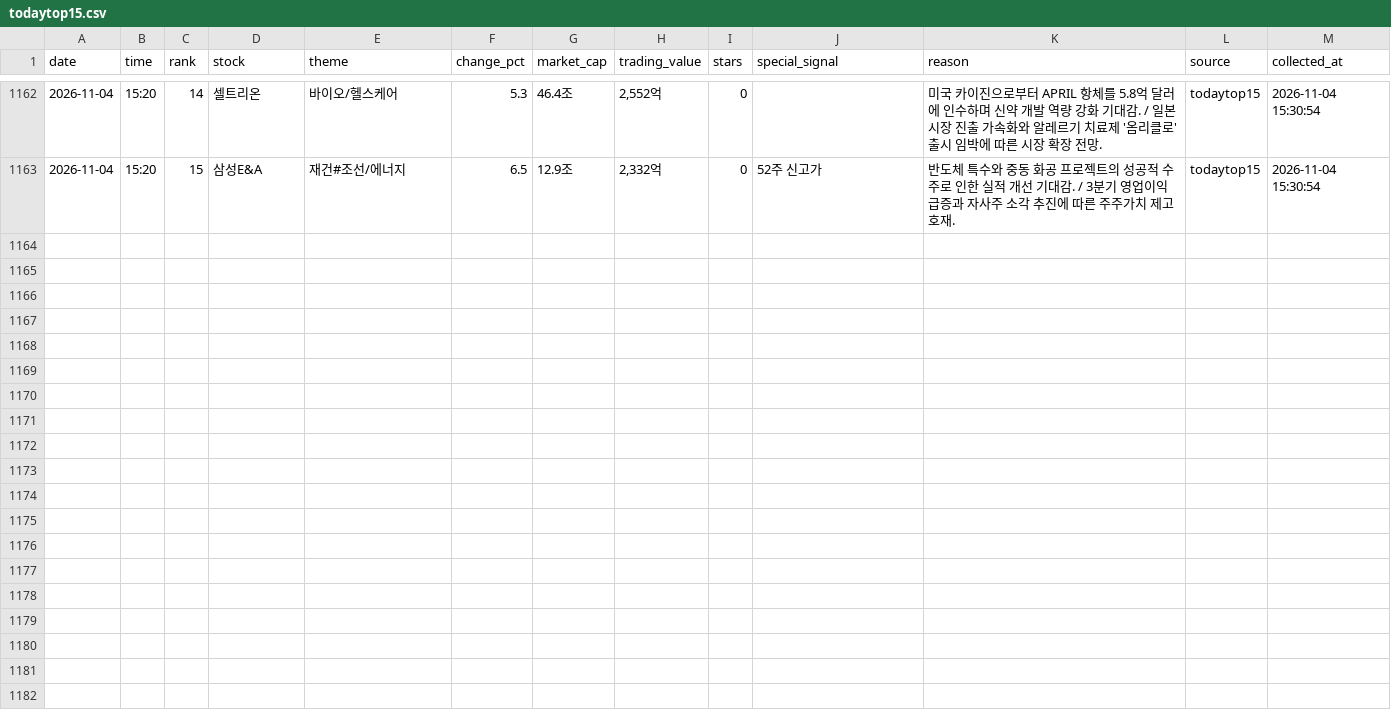
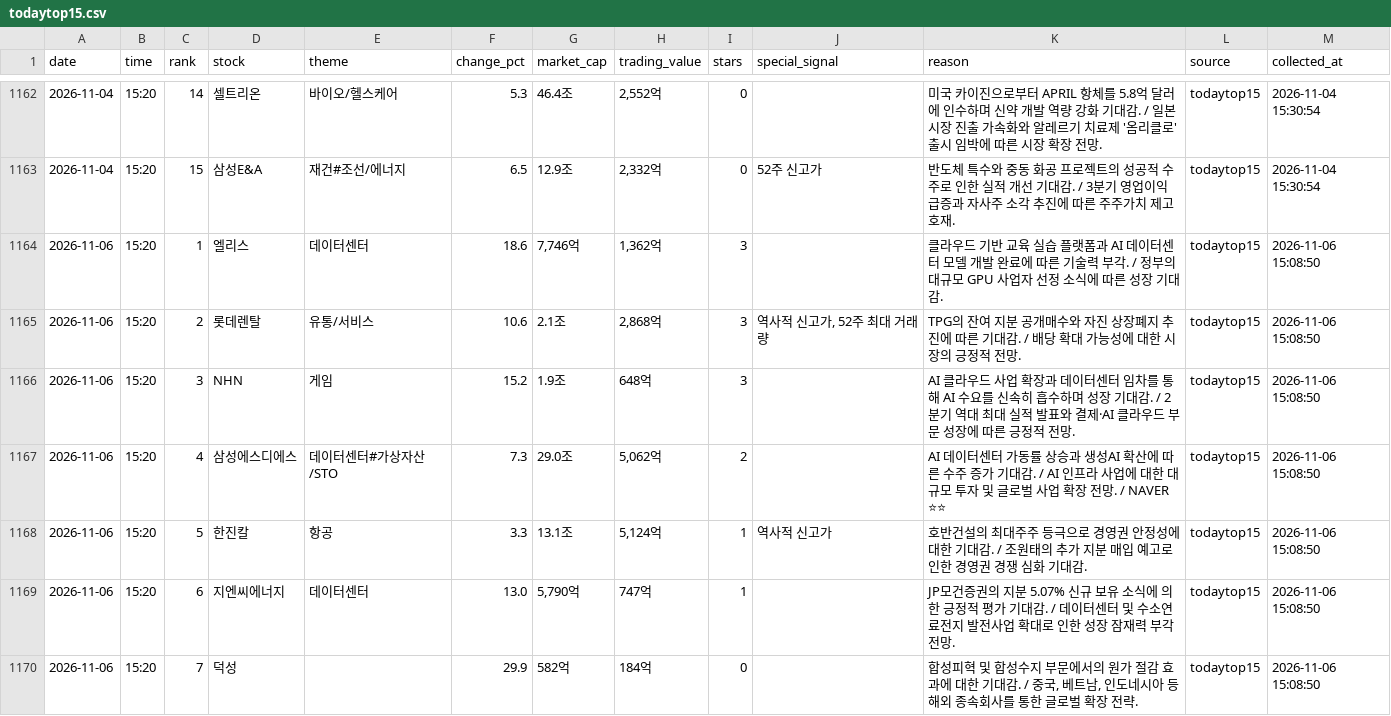
Before and after one commit to jinzhensheng-hash/awakeplus-dashboard, a CSV file: awakeplus/data/todaytop15.csv, drawn as a sheet; only a part is shown, gaps mark what is left out; the diff covers the shown part only.

Commit message:
Update AWAKEPLUS dashboard

```diff
--- a/awakeplus/data/todaytop15.csv
+++ b/awakeplus/data/todaytop15.csv
@@ -1163 +1163,8 @@
 2026-11-04,15:20,15,삼성E&A,재건#조선/에너지,6.5,12.9조,"2,332억",0,52주 신고가,반도체 특수와 중동 화공 프로젝트의 성공적 수주로 인한 실적 개선 기대감. / 3분기 영업이익 급증과 자사주 소각 추진에 따른 주주가치 제고 호재.,todaytop15,2026-11-04 15:30:54
+2026-11-06,15:20,1,엘리스,데이터센터,18.6,"7,746억","1,362억",3,,클라우드 기반 교육 실습 플랫폼과 AI 데이터센터 모델 개발 완료에 따른 기술력 부각. / 정부의 대규모 GPU 사업자 선정 소식에 따른 성장 기대감.,todaytop15,2026-11-06 15:08:50
+2026-11-06,15:20,2,롯데렌탈,유통/서비스,10.6,2.1조,"2,868억",3,"역사적 신고가, 52주 최대 거래량",TPG의 잔여 지분 공개매수와 자진 상장폐지 추진에 따른 기대감. / 배당 확대 가능성에 대한 시장의 긍정적 전망.,todaytop15,2026-11-06 15:08:50
+2026-11-06,15:20,3,NHN,게임,15.2,1.9조,648억,3,,AI 클라우드 사업 확장과 데이터센터 임차를 통해 AI 수요를 신속히 흡수하며 성장 기대감. / 2분기 역대 최대 실적 발표와 결제·AI 클라우드 부문 성장에 따른 긍정적 전망.,todaytop15,2026-11-06 15:08:50
+2026-11-06,15:20,4,삼성에스디에스,데이터센터#가상자산/STO,7.3,29.0조,"5,062억",2,,AI 데이터센터 가동률 상승과 생성AI 확산에 따른 수주 증가 기대감. / AI 인프라 사업에 대한 대규모 투자 및 글로벌 사업 확장 전망. / NAVER ⭐⭐,todaytop15,2026-11-06 15:08:50
+2026-11-06,15:20,5,한진칼,항공,3.3,13.1조,"5,124억",1,역사적 신고가,호반건설의 최대주주 등극으로 경영권 안정성에 대한 기대감. / 조원태의 추가 지분 매입 예고로 인한 경영권 경쟁 심화 기대감.,todaytop15,2026-11-06 15:08:50
+2026-11-06,15:20,6,지엔씨에너지,데이터센터,13.0,"5,790억",747억,1,,JP모건증권의 지분 5.07% 신규 보유 소식에 의한 긍정적 평가 기대감. / 데이터센터 및 수소연료전지 발전사업 확대로 인한 성장 잠재력 부각 전망.,todaytop15,2026-11-06 15:08:50
+2026-11-06,15:20,7,덕성,,29.9,582억,184억,0,,"합성피혁 및 합성수지 부문에서의 원가 절감 효과에 대한 기대감. / 중국, 베트남, 인도네시아 등 해외 종속회사를 통한 글로벌 확장 전략.",todaytop15,2026-11-06 15:08:50
```
Also changed, not shown: 6 added rows elsewhere in this file, awakeplus/data/posts.csv, 3 other files.
